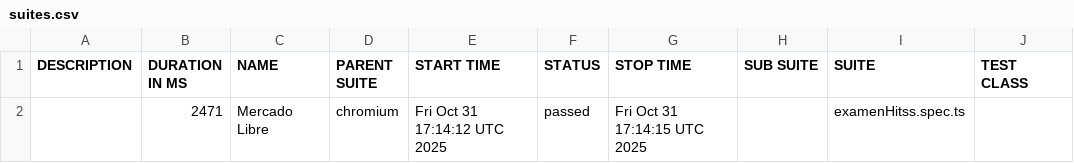
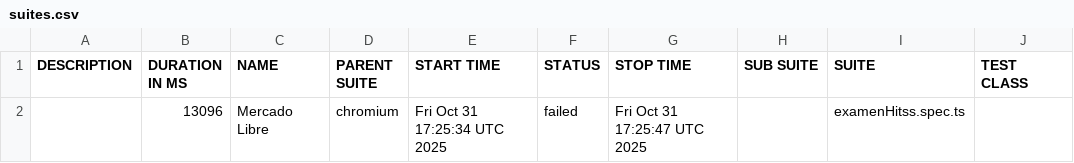
Before and after one commit to danielagsc0806/portafolioPruebas, a CSV file: data/suites.csv, drawn as a sheet; only a part is shown; the diff names each change by its address in the sheet, - before the commit and + after, or states it on an @@ line.

```diff
--- a/data/suites.csv
+++ b/data/suites.csv
-B2 (DURATION IN MS): 2471
+B2 (DURATION IN MS): 13096
-E2 (START TIME): Fri Oct 31 17:14:12 UTC 2025
+E2 (START TIME): Fri Oct 31 17:25:34 UTC 2025
-F2 (STATUS): passed
+F2 (STATUS): failed
-G2 (STOP TIME): Fri Oct 31 17:14:15 UTC 2025
+G2 (STOP TIME): Fri Oct 31 17:25:47 UTC 2025
```
Also changed, not shown: 44 other files.
